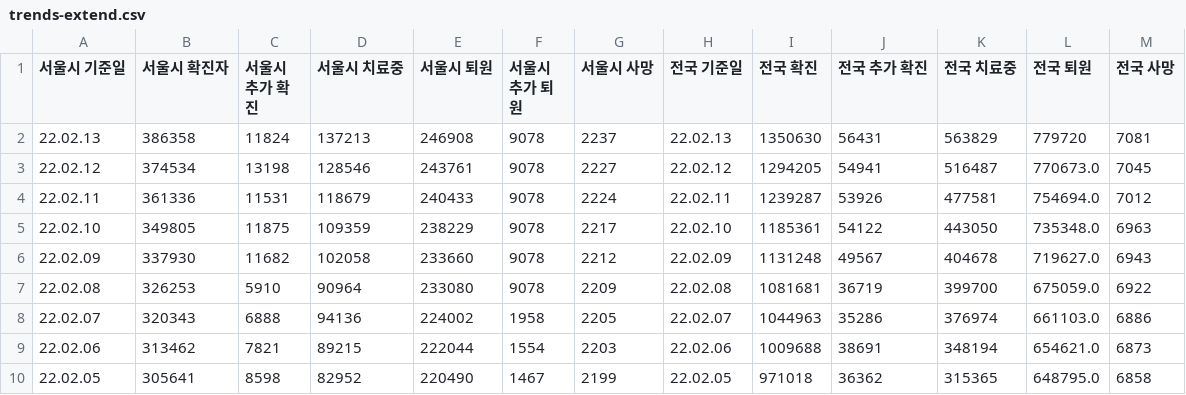
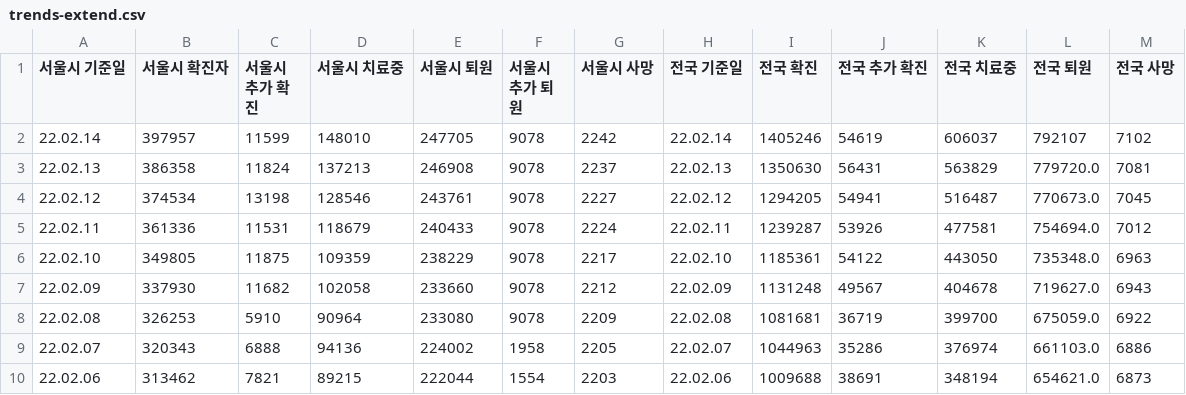
Before and after one commit to cozytk/covid_dashboard, a CSV file: data/trends-extend.csv, drawn as a sheet; only a part is shown; the shorter side is filled out with more unchanged rows.

Commit message:
cicd(csv): latest

```diff
--- a/data/trends-extend.csv
+++ b/data/trends-extend.csv
@@ -1,3 +1,4 @@
 서울시 기준일,서울시 확진자,서울시 추가 확진,서울시 치료중,서울시 퇴원,서울시 추가 퇴원,서울시 사망,전국 기준일,전국 확진,전국 추가 확진,전국 치료중,전국 퇴원,전국 사망
-22.02.13,386358,11824,137213,246908,9078,2237,22.02.13,1350630,56431,563829,779720,7081
+22.02.14,397957,11599,148010,247705,9078,2242,22.02.14,1405246,54619,606037,792107,7102
+22.02.13,386358,11824,137213,246908,9078,2237,22.02.13,1350630,56431,563829,779720.0,7081
 22.02.12,374534,13198,128546,243761,9078,2227,22.02.12,1294205,54941,516487,770673.0,7045
```
